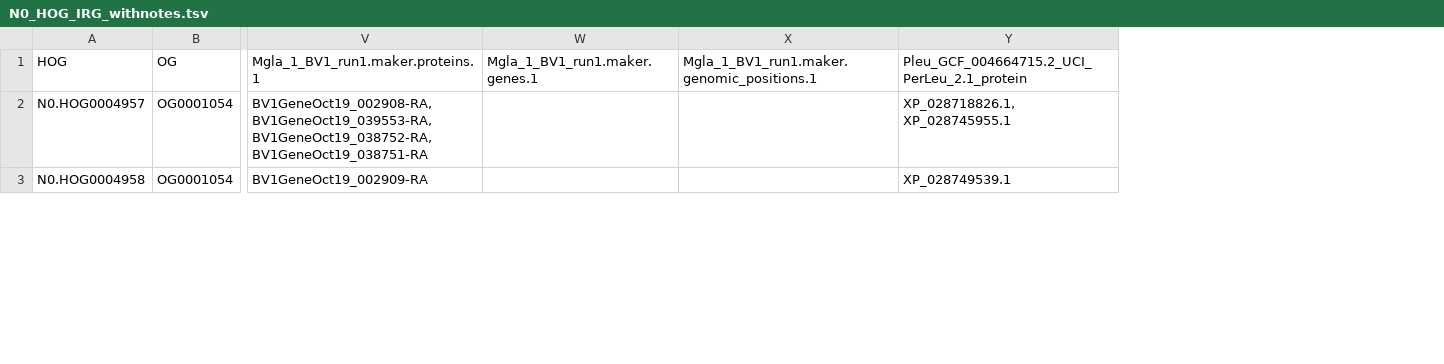
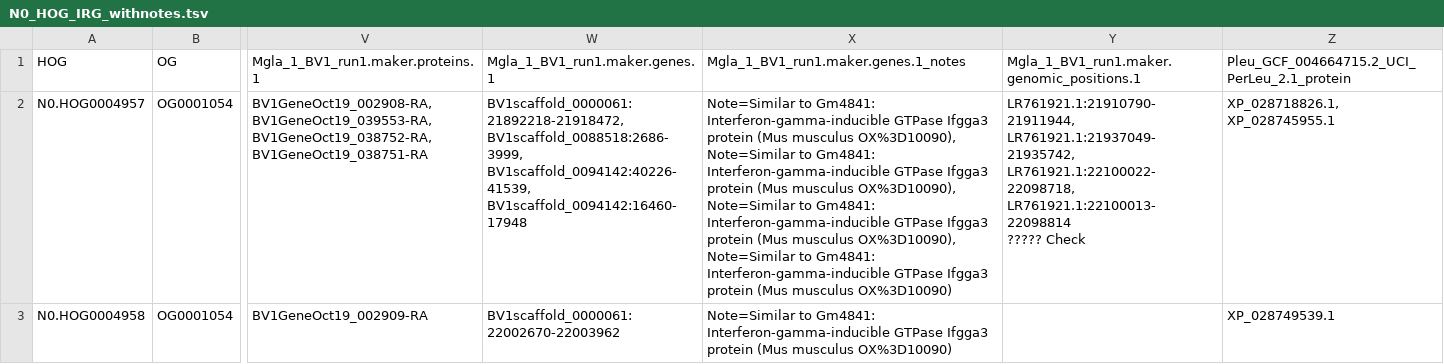
Before and after one commit to alicebalard/RodentIRGs, a TSV file: rawdata/orthoFinder_sub/N0_HOG_IRG_withnotes.tsv, drawn as a sheet; only a part is shown, gaps mark what is left out; removed rows and columns are numbered as before the commit, all else as after; ↵ is a line break in a cell; the diff covers the shown part only; the diff names each change by its address in the sheet, - before the commit and + after, or states it on an @@ line.

Commit message:
update N0_HOG_IRG_withnotes

```diff
--- a/rawdata/orthoFinder_sub/N0_HOG_IRG_withnotes.tsv
+++ b/rawdata/orthoFinder_sub/N0_HOG_IRG_withnotes.tsv
-column W, row 1: Mgla_1_BV1_run1.maker.genes.1
+column W, rows 1-3: Mgla_1_BV1_run1.maker.genes.1 | BV1scaffold_0000061:21892218-21918472, BV1scaffold_0088518:2686-3999, BV1scaffold_0094142:40226-41539, BV1scaffold_0094142:16460-17948 | BV1scaffold_0000061:22002670-22003962
+column X, rows 1-3: Mgla_1_BV1_run1.maker.genes.1_notes | Note=Similar to Gm4841: Interferon-gamma-inducible GTPase Ifgga3 protein (Mus musculus OX%3D10090), Note=Similar to Gm4841: Interferon-gamma-inducible GTPase Ifgga3 protein (Mus musculus OX%3D10090), Note=Similar to Gm4841: Interferon-gamma-inducible GTPase Ifgga3 protein (Mus musculus OX%3D10090), Note=Similar to Gm4841: Interferon-gamma-inducible GTPase Ifgga3 protein (Mus musculus OX%3D10090) | Note=Similar to Gm4841: Interferon-gamma-inducible GTPase Ifgga3 protein (Mus musculus OX%3D10090)
-Y2: (empty)
+Y2: LR761921.1:21910790-21911944, ↵ LR761921.1:21937049-21935742, ↵ LR761921.1:22100022-22098718, LR761921.1:22100013-22098814 ↵ ????? Check
```
Also changed, not shown: 2 edited cells elsewhere in this file.
